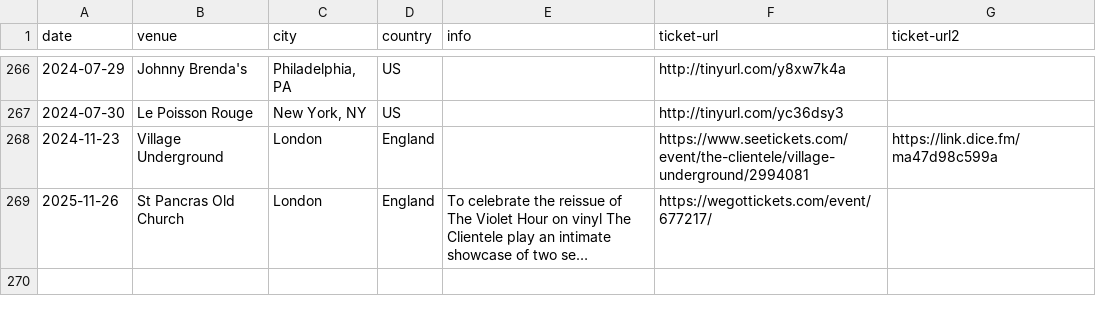
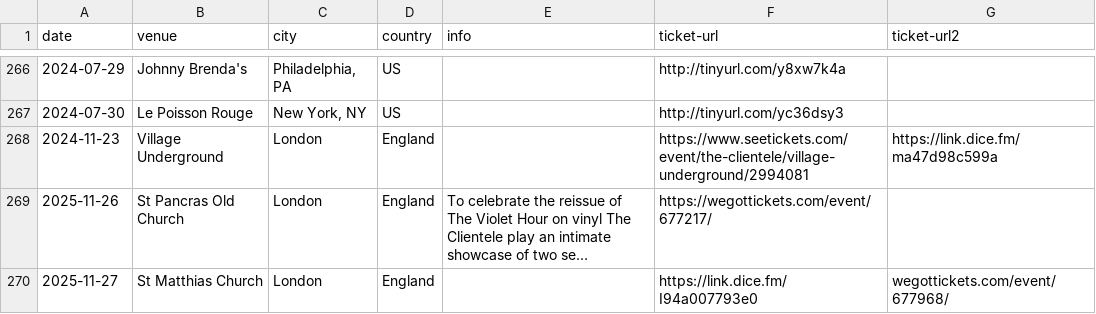
Before and after one commit to pidgpowell/clientele, a CSV file: content/shows.csv, drawn as a sheet; only a part is shown, gaps mark what is left out; long unchanged cells end in …; the diff names each change by its address in the sheet, - before the commit and + after, or states it on an @@ line.

Commit message:
New show

```diff
--- a/content/shows.csv
+++ b/content/shows.csv
+row 270: 2025-11-27 | St Matthias Church | London | England |  | https://link.dice.fm/I94a007793e0 | wegottickets.com/event/677968/
```
